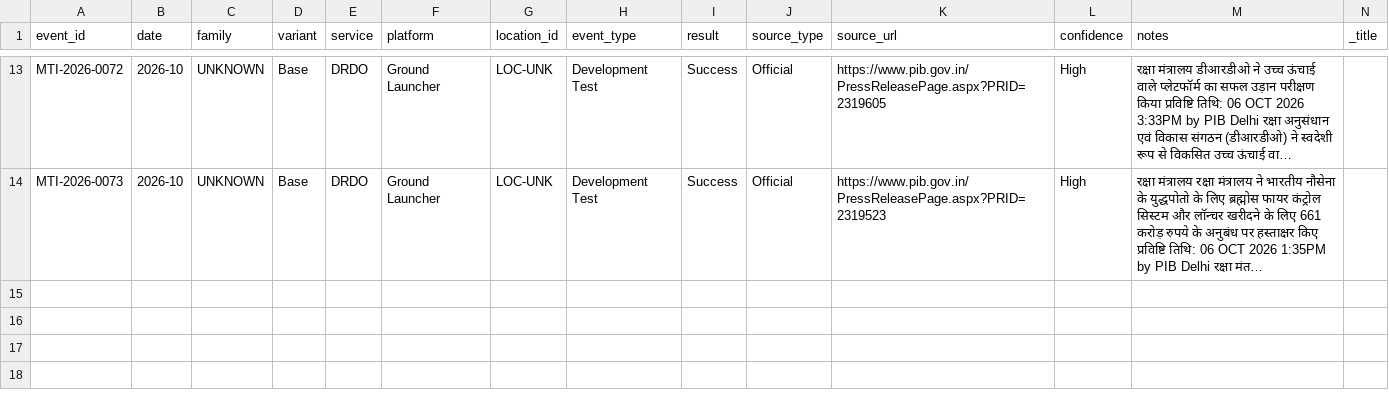
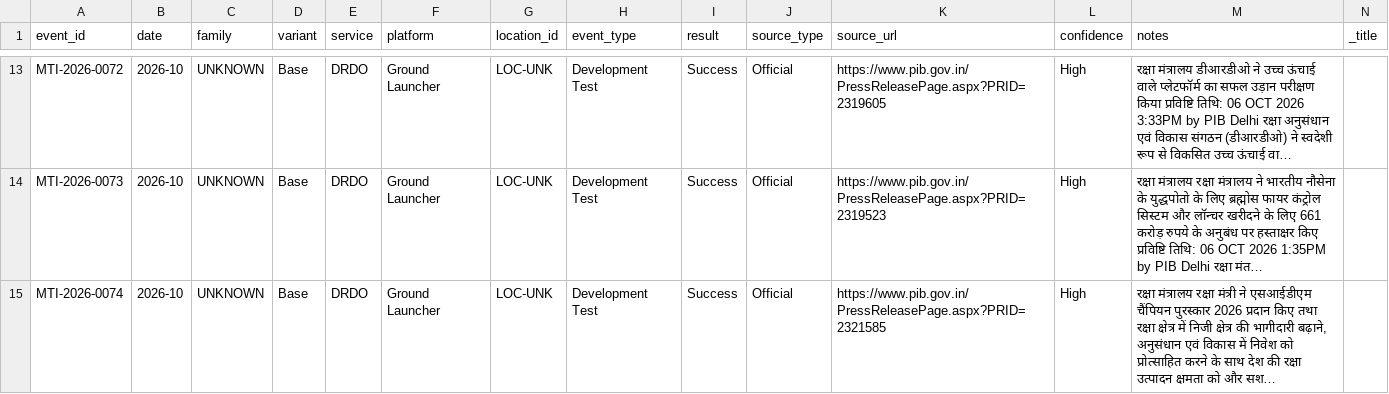
Before and after one commit to SIERRA711/indian-missile-test-tracker, a CSV file: candidates.csv, drawn as a sheet; only a part is shown, gaps mark what is left out; long unchanged cells end in …; rows hold the shown columns only; the diff names each change by its address in the sheet, - before the commit and + after, or states it on an @@ line.

```diff
--- a/candidates.csv
+++ b/candidates.csv
+row 15: MTI-2026-0074 | 2026-10 | UNKNOWN | Base | DRDO | Ground Launcher | LOC-UNK | Development Test | Success | Official | https://www.pib.gov.in/PressReleasePage.aspx?PRID=2321585 | High | रक्षा मंत्रालय रक्षा मंत्री ने एसआईडीएम चैंपियन पुरस्कार 2026 प्रदान किए तथा रक्षा क्षेत्र में निजी क्षेत्र की भागीदारी बढ़ाने, अनुसंधान एवं विकास में निवेश को प्रोत्साहित करने के साथ देश की रक्षा उत्पादन क्षमता को और सश…
```
Also changed, not shown: 1 other file.
